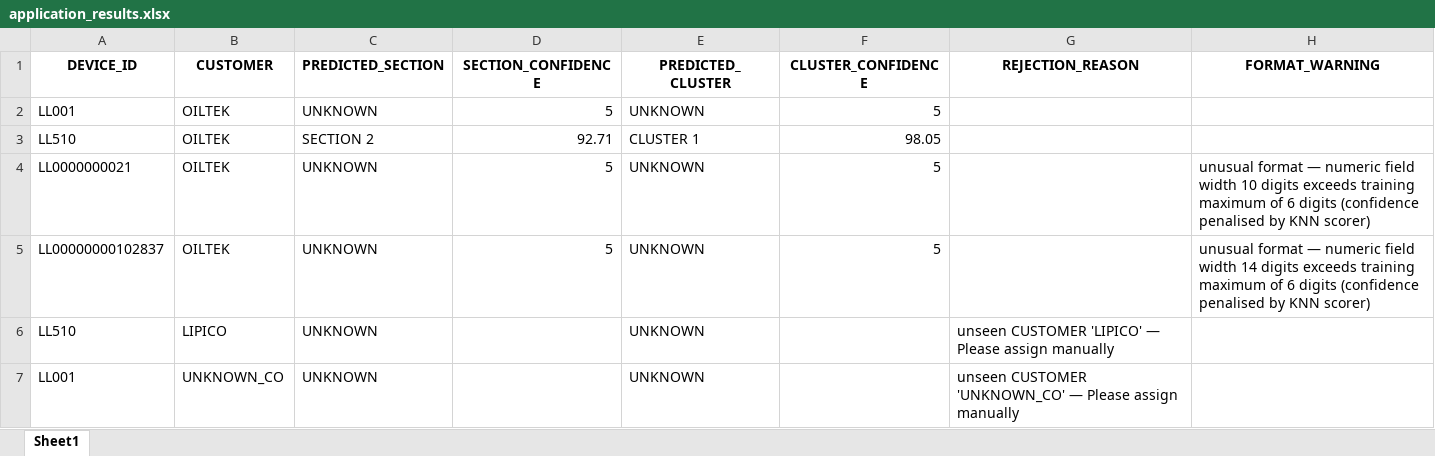
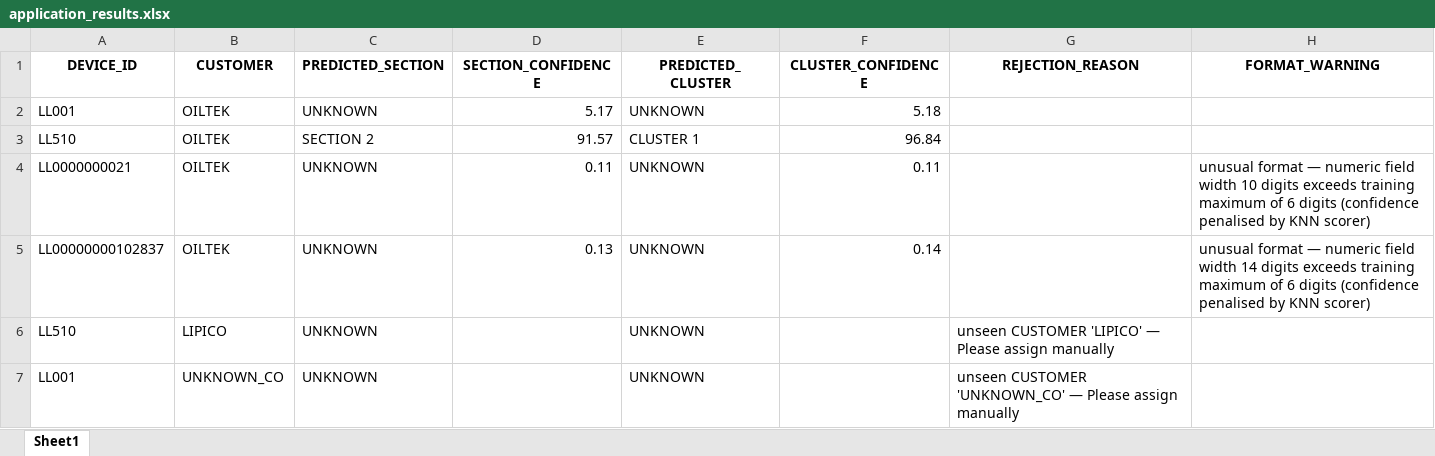
Before and after one commit to Syaziyah30/DeviceCluster, an Excel workbook: 1.training_model/model_config/application_results.xlsx, sheet Sheet1, drawn as a sheet; values as stored, in another font and other column widths than the file's, no borders; the diff names each change by its address in the sheet, - before the commit and + after, or states it on an @@ line.

Commit message:
redefine formula of prediction - application script

```diff
--- a/1.training_model/model_config/application_results.xlsx (sheet Sheet1)
+++ b/1.training_model/model_config/application_results.xlsx (sheet Sheet1)
-D2 (SECTION_CONFIDENCE): 5
+D2 (SECTION_CONFIDENCE): 5.17
-F2 (CLUSTER_CONFIDENCE): 5
+F2 (CLUSTER_CONFIDENCE): 5.18
-D3 (SECTION_CONFIDENCE): 92.71
+D3 (SECTION_CONFIDENCE): 91.57
-F3 (CLUSTER_CONFIDENCE): 98.05
+F3 (CLUSTER_CONFIDENCE): 96.84
-D4 (SECTION_CONFIDENCE): 5
+D4 (SECTION_CONFIDENCE): 0.11
-F4 (CLUSTER_CONFIDENCE): 5
+F4 (CLUSTER_CONFIDENCE): 0.11
-D5 (SECTION_CONFIDENCE): 5
+D5 (SECTION_CONFIDENCE): 0.13
-F5 (CLUSTER_CONFIDENCE): 5
+F5 (CLUSTER_CONFIDENCE): 0.14
```
Also changed, not shown: 5 other files.
